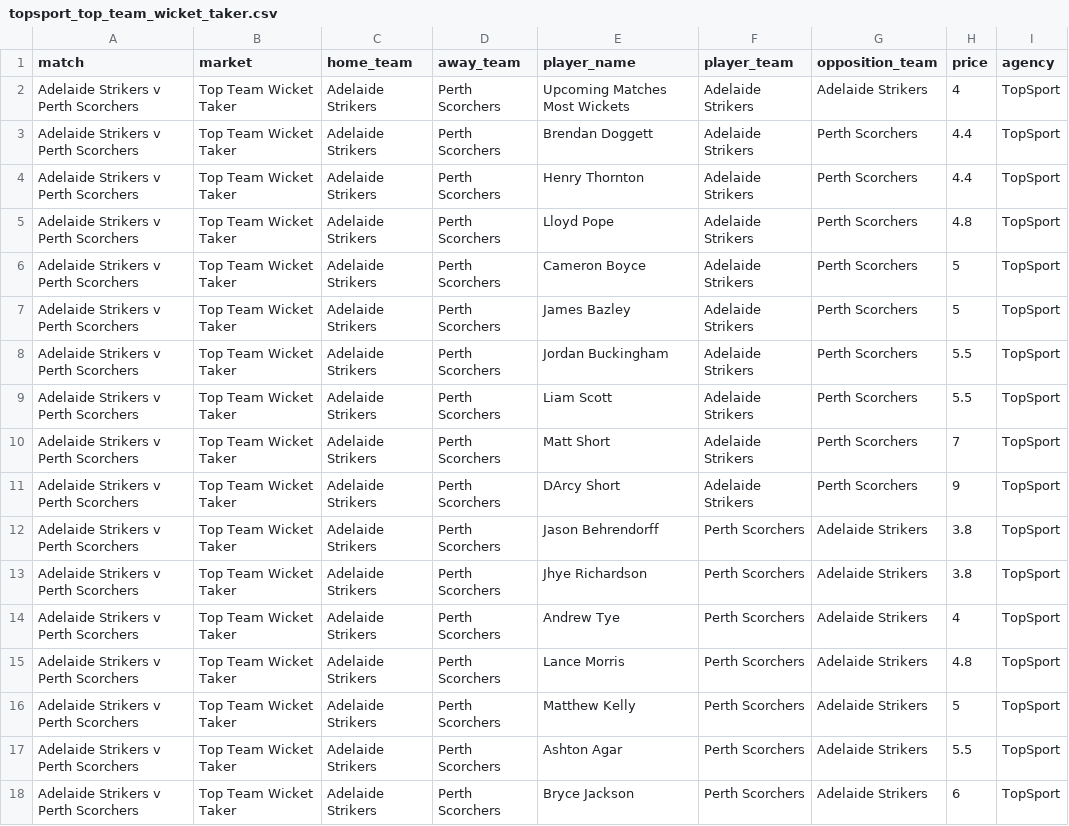
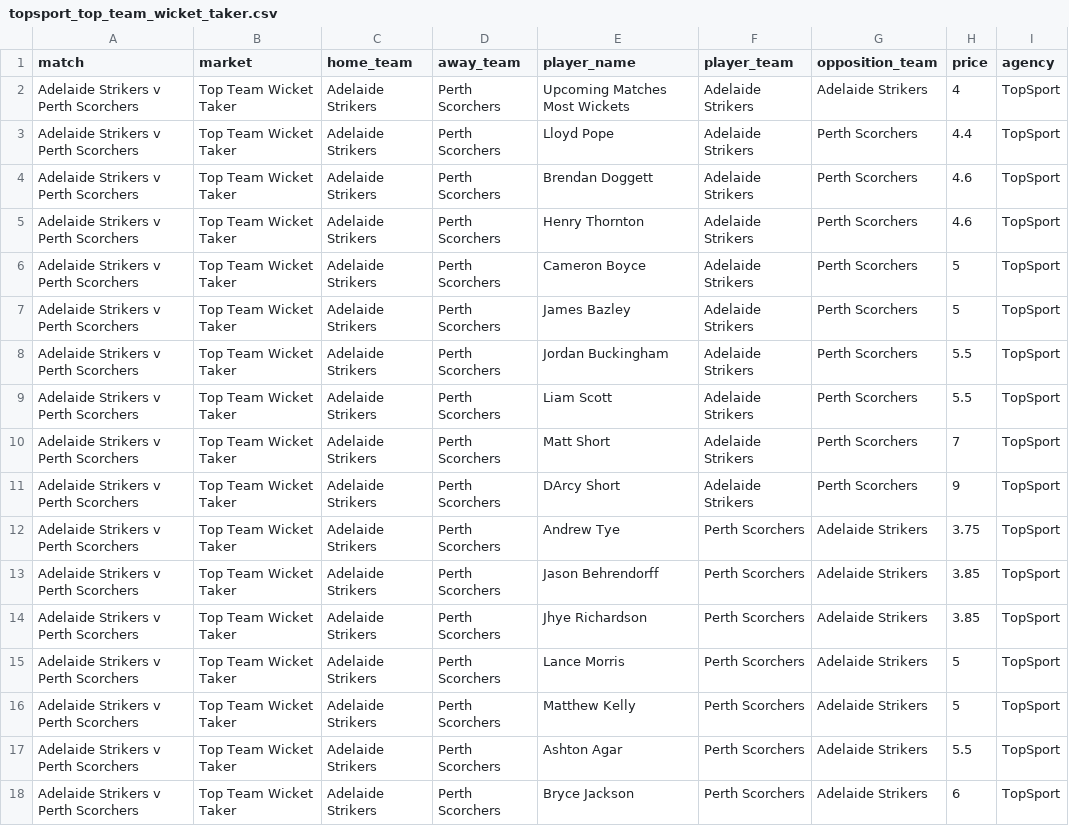
Before and after one commit to jamesbrown1417/Cricket-Analysis, a CSV file: Data/T20s/Big Bash/scraped_odds/topsport_top_team_wicket_taker.csv, drawn as a sheet; only a part is shown.

```diff
--- a/Data/T20s/Big Bash/scraped_odds/topsport_top_team_wicket_taker.csv
+++ b/Data/T20s/Big Bash/scraped_odds/topsport_top_team_wicket_taker.csv
@@ -2,5 +2,5 @@ match,market,home_team,away_team,player_name,player_team,opposition_team,price,a
 Adelaide Strikers v Perth Scorchers,Top Team Wicket Taker,Adelaide Strikers,Perth Scorchers,Upcoming Matches Most Wickets,Adelaide Strikers,Adelaide Strikers,4,TopSport
-Adelaide Strikers v Perth Scorchers,Top Team Wicket Taker,Adelaide Strikers,Perth Scorchers,Brendan Doggett,Adelaide Strikers,Perth Scorchers,4.4,TopSport
-Adelaide Strikers v Perth Scorchers,Top Team Wicket Taker,Adelaide Strikers,Perth Scorchers,Henry Thornton,Adelaide Strikers,Perth Scorchers,4.4,TopSport
-Adelaide Strikers v Perth Scorchers,Top Team Wicket Taker,Adelaide Strikers,Perth Scorchers,Lloyd Pope,Adelaide Strikers,Perth Scorchers,4.8,TopSport
+Adelaide Strikers v Perth Scorchers,Top Team Wicket Taker,Adelaide Strikers,Perth Scorchers,Lloyd Pope,Adelaide Strikers,Perth Scorchers,4.4,TopSport
+Adelaide Strikers v Perth Scorchers,Top Team Wicket Taker,Adelaide Strikers,Perth Scorchers,Brendan Doggett,Adelaide Strikers,Perth Scorchers,4.6,TopSport
+Adelaide Strikers v Perth Scorchers,Top Team Wicket Taker,Adelaide Strikers,Perth Scorchers,Henry Thornton,Adelaide Strikers,Perth Scorchers,4.6,TopSport
 Adelaide Strikers v Perth Scorchers,Top Team Wicket Taker,Adelaide Strikers,Perth Scorchers,Cameron Boyce,Adelaide Strikers,Perth Scorchers,5,TopSport
@@ -11,6 +11,6 @@ Adelaide Strikers v Perth Scorchers,Top Team Wicket Taker,Adelaide Strikers,Pert
 Adelaide Strikers v Perth Scorchers,Top Team Wicket Taker,Adelaide Strikers,Perth Scorchers,DArcy Short,Adelaide Strikers,Perth Scorchers,9,TopSport
-Adelaide Strikers v Perth Scorchers,Top Team Wicket Taker,Adelaide Strikers,Perth Scorchers,Jason Behrendorff,Perth Scorchers,Adelaide Strikers,3.8,TopSport
-Adelaide Strikers v Perth Scorchers,Top Team Wicket Taker,Adelaide Strikers,Perth Scorchers,Jhye Richardson,Perth Scorchers,Adelaide Strikers,3.8,TopSport
-Adelaide Strikers v Perth Scorchers,Top Team Wicket Taker,Adelaide Strikers,Perth Scorchers,Andrew Tye,Perth Scorchers,Adelaide Strikers,4,TopSport
-Adelaide Strikers v Perth Scorchers,Top Team Wicket Taker,Adelaide Strikers,Perth Scorchers,Lance Morris,Perth Scorchers,Adelaide Strikers,4.8,TopSport
+Adelaide Strikers v Perth Scorchers,Top Team Wicket Taker,Adelaide Strikers,Perth Scorchers,Andrew Tye,Perth Scorchers,Adelaide Strikers,3.75,TopSport
+Adelaide Strikers v Perth Scorchers,Top Team Wicket Taker,Adelaide Strikers,Perth Scorchers,Jason Behrendorff,Perth Scorchers,Adelaide Strikers,3.85,TopSport
+Adelaide Strikers v Perth Scorchers,Top Team Wicket Taker,Adelaide Strikers,Perth Scorchers,Jhye Richardson,Perth Scorchers,Adelaide Strikers,3.85,TopSport
+Adelaide Strikers v Perth Scorchers,Top Team Wicket Taker,Adelaide Strikers,Perth Scorchers,Lance Morris,Perth Scorchers,Adelaide Strikers,5,TopSport
 Adelaide Strikers v Perth Scorchers,Top Team Wicket Taker,Adelaide Strikers,Perth Scorchers,Matthew Kelly,Perth Scorchers,Adelaide Strikers,5,TopSport
```
Also changed, not shown: Data/T20s/Big Bash/scraped_odds/topsport_h2h.csv, Data/T20s/Big Bash/scraped_odds/topsport_player_boundaries.csv, 8 other files.
